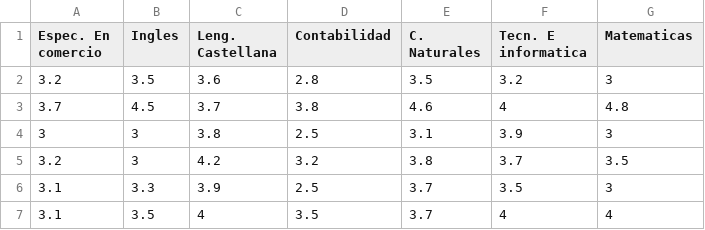
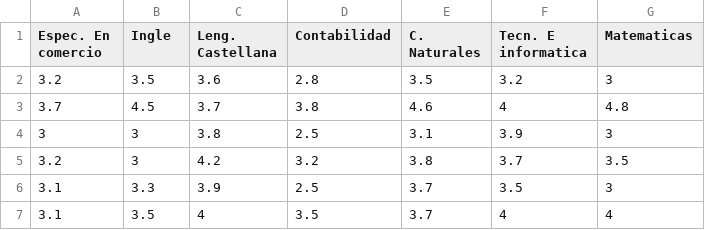
Before and after one commit to danielgrisales/CSV1, a CSV file: once conta 2017.csv, drawn as a sheet; only a part is shown.

Commit message:
Add files via upload

```diff
--- a/once conta 2017.csv
+++ b/once conta 2017.csv
@@ -1,2 +1,2 @@
-Espec. En comercio,Ingles ,Leng. Castellana,Contabilidad,C. Naturales,Tecn. E informatica,Matematicas
+Espec. En comercio,Ingle ,Leng. Castellana,Contabilidad,C. Naturales,Tecn. E informatica,Matematicas
 3.2,3.5,3.6,2.8,3.5,3.2,3
```
